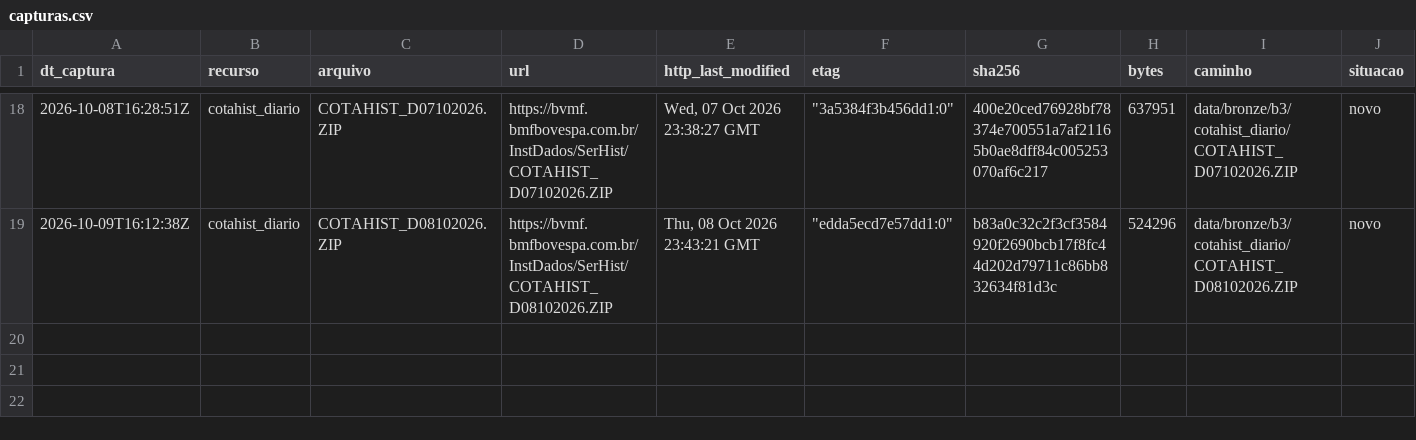
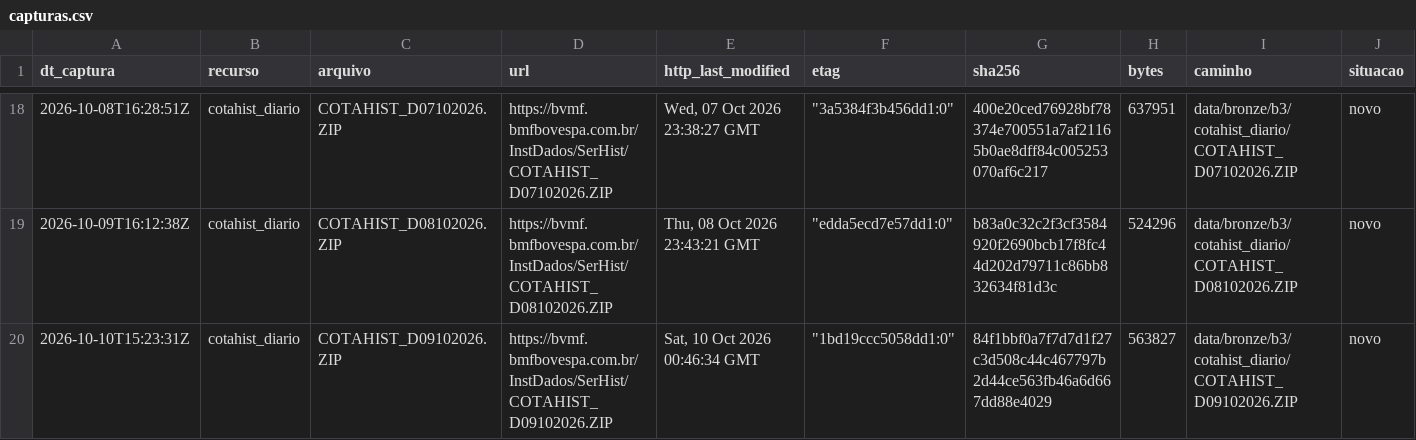
Before and after one commit to OsvaldoSantana/meol, a CSV file: docs/acervo/b3/capturas.csv, drawn as a sheet; only a part is shown, gaps mark what is left out; rows hold the shown columns only; the diff names each change by its address in the sheet, - before the commit and + after, or states it on an @@ line.

```diff
--- a/docs/acervo/b3/capturas.csv
+++ b/docs/acervo/b3/capturas.csv
+row 20: 2026-10-10T15:23:31Z | cotahist_diario | COTAHIST_D09102026.ZIP | https://bvmf.bmfbovespa.com.br/InstDados/SerHist/COTAHIST_D09102026.ZIP | Sat, 10 Oct 2026 00:46:34 GMT | "1bd19ccc5058dd1:0" | 84f1bbf0a7f7d7d1f27c3d508c44c467797b2d44ce563fb46a6d667dd88e4029 | 563827 | data/bronze/b3/cotahist_diario/COTAHIST_D09102026.ZIP | novo
```
Also changed, not shown: docs/acervo/cvm/capturas.csv, docs/acervo/nefin/capturas.csv.
